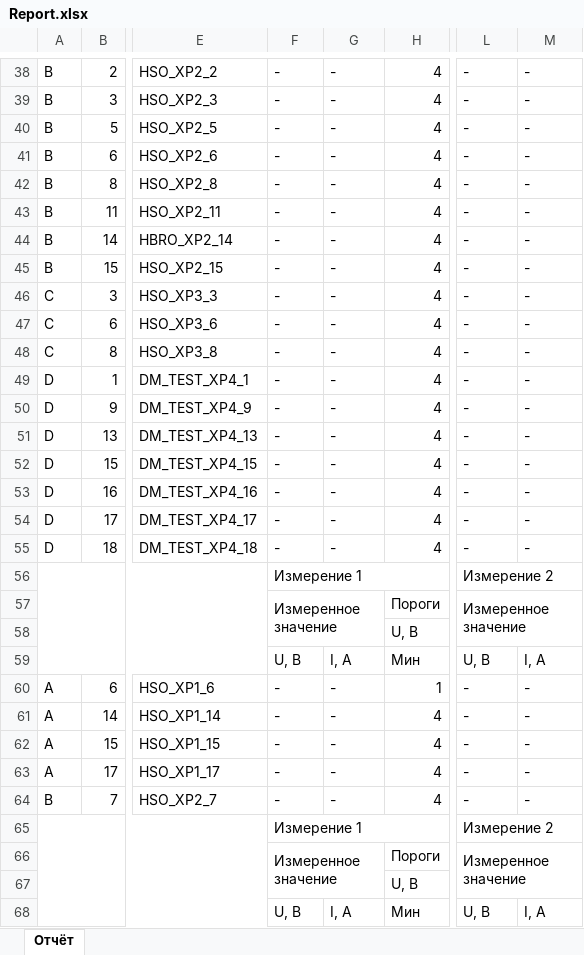
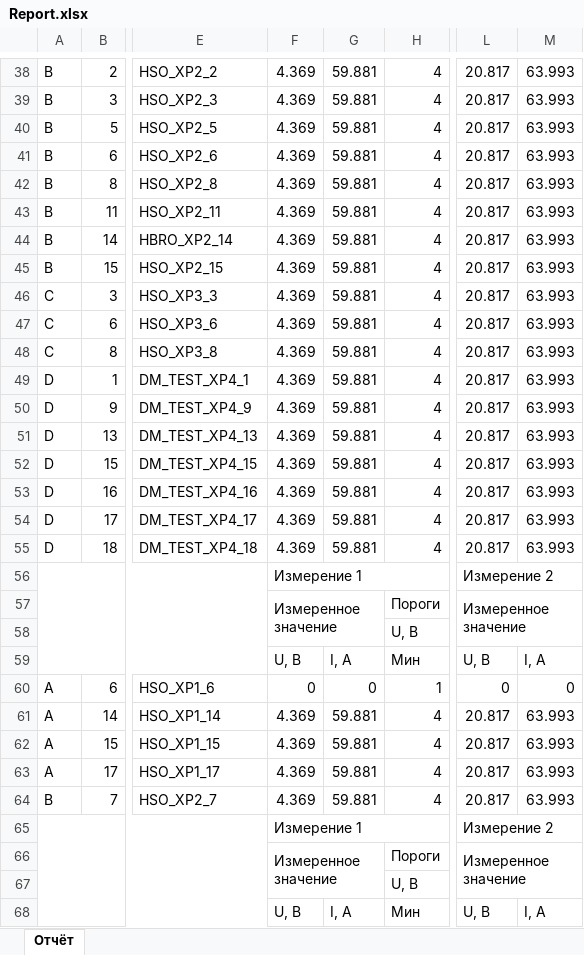
Before and after one commit to NikKrasavchik/PC-Tester, an Excel workbook: Reports/Report.xlsx, sheet Отчёт, drawn as a sheet; only a part is shown, gaps mark what is left out; values as stored, in another font and other column widths than the file's, no cell formats; the diff covers the shown part only; the diff names each change by its address in the sheet, - before the commit and + after, or states it on an @@ line.

```diff
--- a/Reports/Report.xlsx (sheet Отчёт)
+++ b/Reports/Report.xlsx (sheet Отчёт)
-F38:F55: -
+F38:F55: 4.369
-G38:G55: -
+G38:G55: 59.881
-L38:L55: -
+L38:L55: 20.817
-M38:M55: -
+M38:M55: 63.993
-F60: -
+F60: 0
-G60: -
+G60: 0
-L60: -
+L60: 0
-M60: -
+M60: 0
-F61:F64: -
+F61:F64: 4.369
-G61:G64: -
+G61:G64: 59.881
-L61:L64: -
+L61:L64: 20.817
-M61:M64: -
+M61:M64: 63.993
```
Also changed, not shown: 5 added rows and 156 edited cells elsewhere in this sheet, cell formats, 3 other files.
